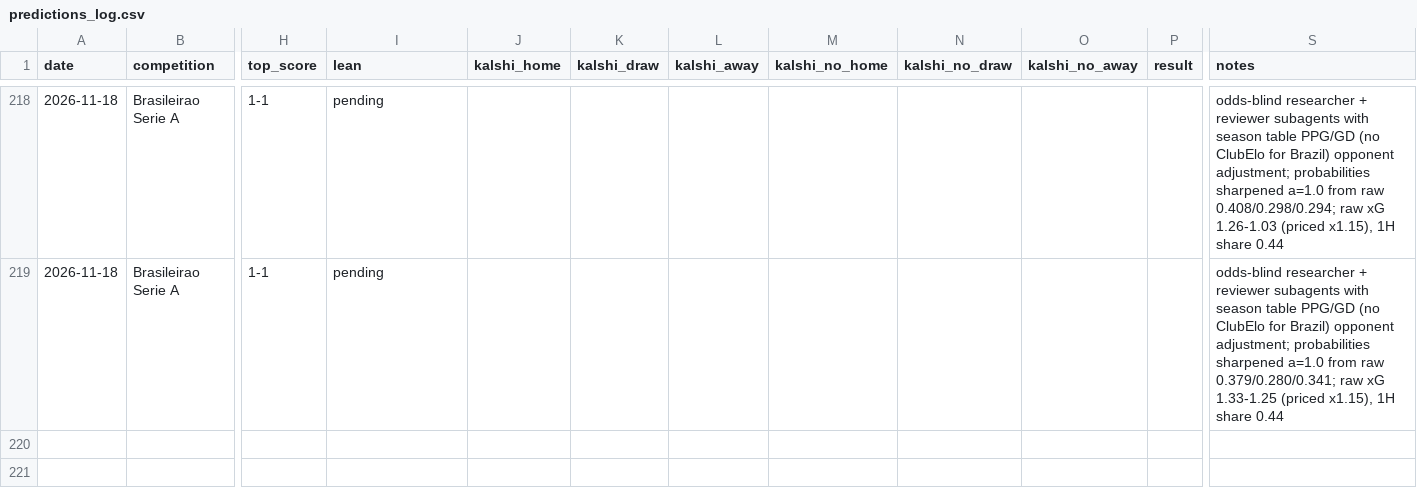
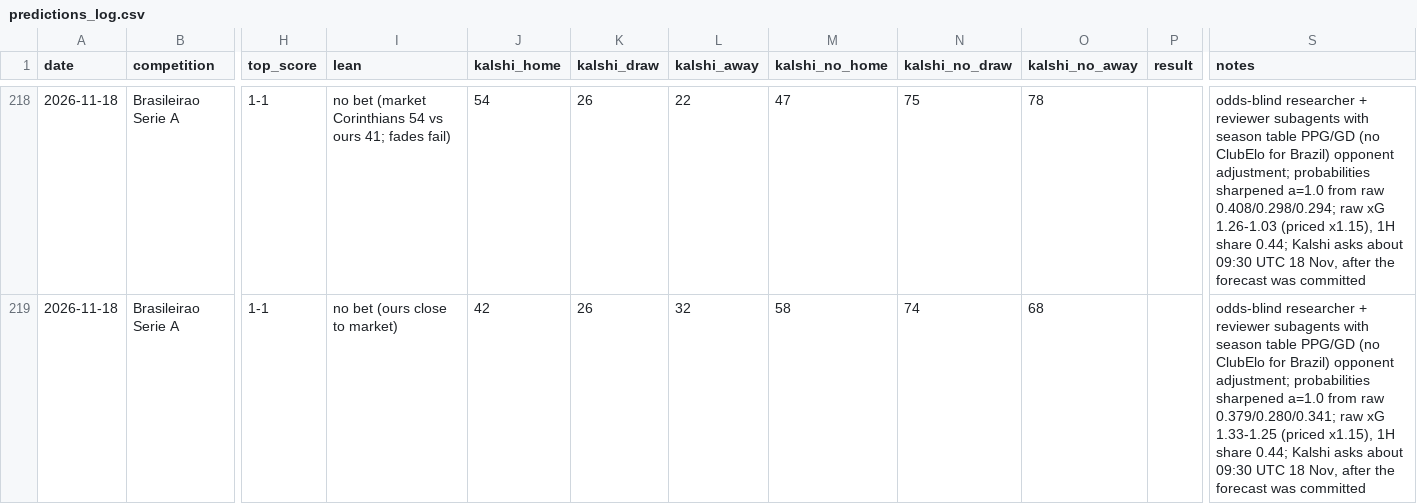
Before and after one commit to bobaoxu2001/Quantitative-Finance, a CSV file: football/predictions_log.csv, drawn as a sheet; only a part is shown, gaps mark what is left out; the diff covers the shown part only; the diff names each change by its address in the sheet, - before the commit and + after, or states it on an @@ line.

```diff
--- a/football/predictions_log.csv
+++ b/football/predictions_log.csv
-I218 (lean): pending
+I218 (lean): no bet (market Corinthians 54 vs ours 41; fades fail)
-J218 (kalshi_home): (empty)
+J218 (kalshi_home): 54
-K218:K219 (kalshi_draw): (empty)
+K218:K219 (kalshi_draw): 26
-L218 (kalshi_away): (empty)
+L218 (kalshi_away): 22
-M218 (kalshi_no_home): (empty)
+M218 (kalshi_no_home): 47
-N218 (kalshi_no_draw): (empty)
+N218 (kalshi_no_draw): 75
-O218 (kalshi_no_away): (empty)
+O218 (kalshi_no_away): 78
-S218 (notes): …1H share 0.44
+S218 (notes): …1H share 0.44; Kalshi asks about 09:30 UTC 18 Nov, after the forecast was committed
-I219 (lean): pending
+I219 (lean): no bet (ours close to market)
-J219 (kalshi_home): (empty)
+J219 (kalshi_home): 42
-L219 (kalshi_away): (empty)
+L219 (kalshi_away): 32
-M219 (kalshi_no_home): (empty)
+M219 (kalshi_no_home): 58
-N219 (kalshi_no_draw): (empty)
+N219 (kalshi_no_draw): 74
-O219 (kalshi_no_away): (empty)
+O219 (kalshi_no_away): 68
-S219 (notes): …1H share 0.44
+S219 (notes): …1H share 0.44; Kalshi asks about 09:30 UTC 18 Nov, after the forecast was committed
```
Also changed, not shown: 32 edited cells elsewhere in this file.
